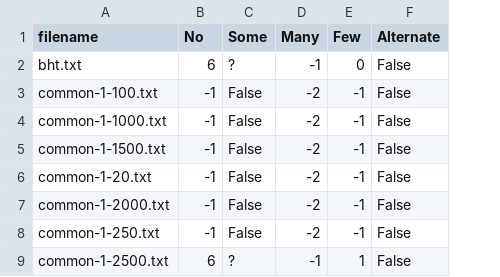
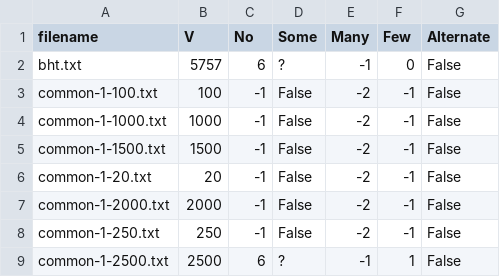
Before and after one commit to WilliamHeidemann/red-scare, a CSV file: red-scare/exercise/src/Database/database.csv, drawn as a sheet; only a part is shown; the diff names each change by its address in the sheet, - before the commit and + after, or states it on an @@ line.

Commit message:
add Vertices to database

```diff
--- a/red-scare/exercise/src/Database/database.csv
+++ b/red-scare/exercise/src/Database/database.csv
+column B (V), rows 2-9: 5757 | 100 | 1000 | 1500 | 20 | 2000 | 250 | 2500
```
Also changed, not shown: 2 other files.
